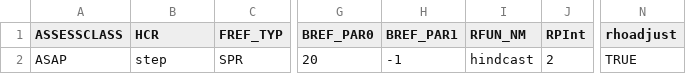
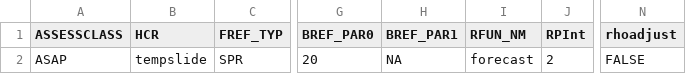
Before and after one commit to lkerr/groundfish-MSE, a CSV file: modelParameters/mproc.csv, drawn as a sheet; only a part is shown, gaps mark what is left out; the diff names each change by its address in the sheet, - before the commit and + after, or states it on an @@ line.

```diff
--- a/modelParameters/mproc.csv
+++ b/modelParameters/mproc.csv
-B2 (HCR): step
+B2 (HCR): tempslide
-H2 (BREF_PAR1): -1
+H2 (BREF_PAR1): NA
-I2 (RFUN_NM): hindcast
+I2 (RFUN_NM): forecast
-N2 (rhoadjust): TRUE
+N2 (rhoadjust): FALSE
```
Also changed, not shown: data/data_raw/AssessmentHistory/haddockGB.csv, 2 other files.
